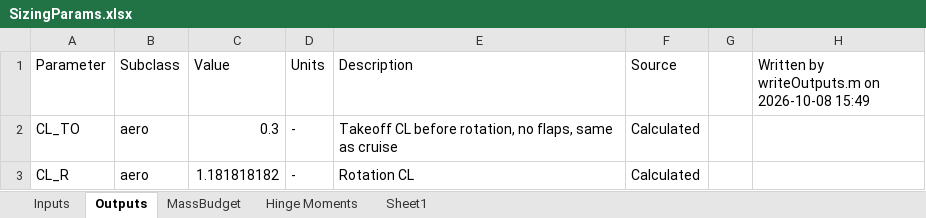
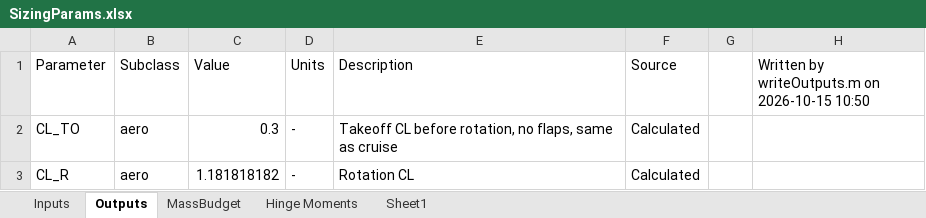
Before and after one commit to HudsonReynolds/451-DBF-Team01, an Excel workbook: SizingParams.xlsx, sheet Outputs, drawn as a sheet; only a part is shown; values as stored, in another font and other column widths than the file's, no borders; the diff names each change by its address in the sheet, - before the commit and + after, or states it on an @@ line.

Commit message:
h
h

```diff
--- a/SizingParams.xlsx (sheet Outputs)
+++ b/SizingParams.xlsx (sheet Outputs)
-H1: Written by writeOutputs.m on 2026-10-08 15:49
+H1: Written by writeOutputs.m on 2026-10-15 10:50
```
